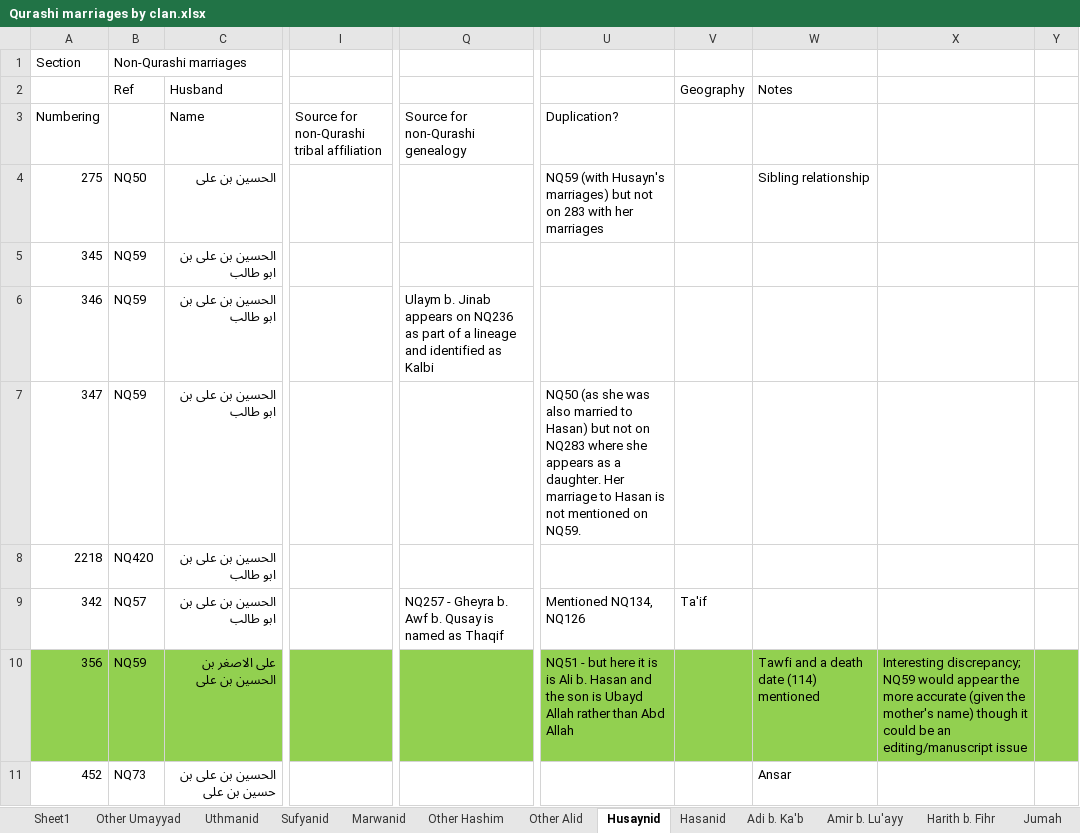
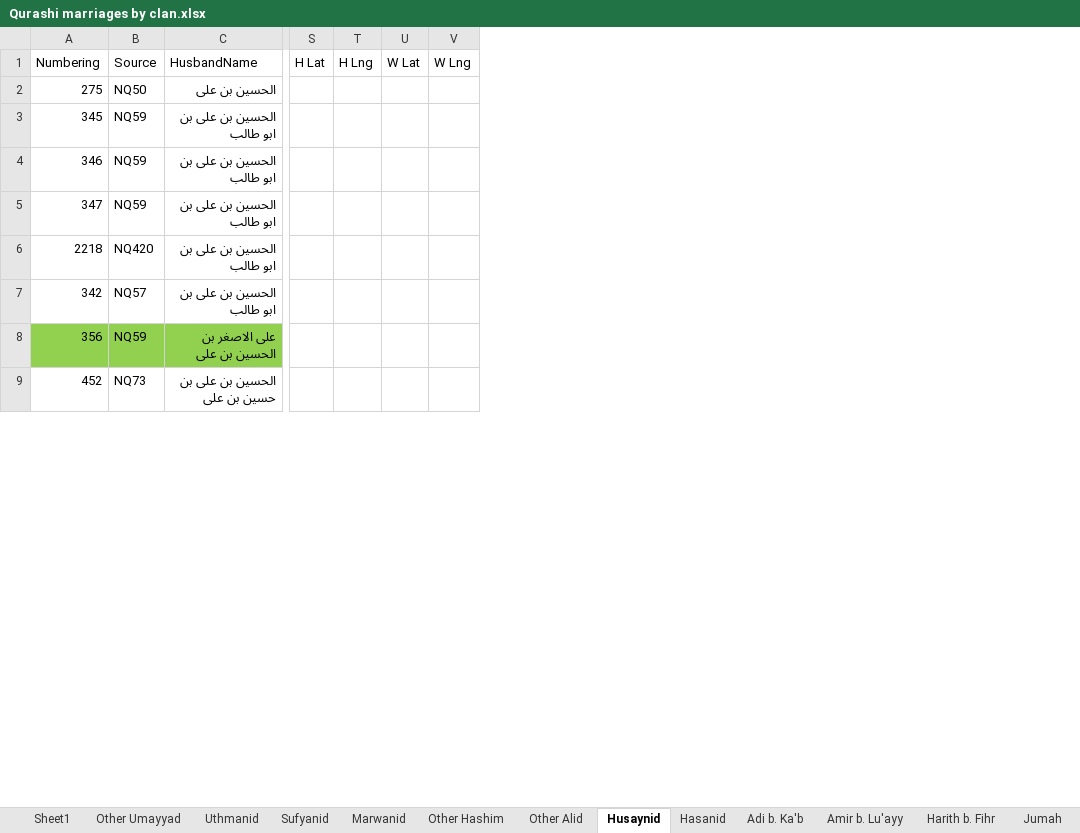
Before and after one commit to Ileezyy/dsfd-assignment3, an Excel workbook: data/xlsx/Qurashi marriages by clan.xlsx, sheet Husaynid, drawn as a sheet; only a part is shown, gaps mark what is left out; values as stored, in another font and other column widths than the file's, no borders; removed rows and columns are numbered as before the commit, all else as after; rows hold the shown columns only; the diff covers the shown part only; the diff names each change by its address in the sheet, - before the commit and + after, or states it on an @@ line.

```diff
--- a/data/xlsx/Qurashi marriages by clan.xlsx (sheet Husaynid)
+++ b/data/xlsx/Qurashi marriages by clan.xlsx (sheet Husaynid)
-column I, row 3: Source for non-Qurashi tribal affiliation
-column Q (Source for non-Qurashi genealogy), rows 6-9: Ulaym b. Jinab appears on NQ236 as part of a lineage and identified as Kalbi |  |  | NQ257 - Gheyra b. Awf b. Qusay is named as Thaqif
-column U (Duplication?), rows 4-10: NQ59 (with Husayn's marriages) but not on 283 with her marriages |  |  | NQ50 (as she was also married to Hasan) but not on NQ283 where she appears as a daughter. Her marriage to Hasan is not mentioned on NQ59. |  | Mentioned NQ134, NQ126 | NQ51 - but here it is is Ali b. Hasan and the son is Ubayd Allah rather than Abd Allah
-column V, row 9: Ta'if
-column W, rows 4-11: Sibling relationship |  |  |  |  |  | Tawfi and a death date (114) mentioned | Ansar
-column X, row 10: Interesting discrepancy; NQ59 would appear the more accurate (given the mother's name) though it could be an editing/manuscript issue
-column Y, empty
+column S (H Lat), empty
+column T (H Lng), empty
+column U (W Lat), empty
+column V (W Lng), empty
-row 1: Section | Non-Qurashi marriages
-row 2:  | Ref | Husband |  |  |  | Geography | Notes
-B1: (empty)
+B1: Source
-C1: Name
+C1: HusbandName
```
Also changed, not shown: 12 edited cells elsewhere in this sheet, sheet Abbasid, sheet Hasanid, sheet Other Hashim, sheet Uthmanid, sheet Marwanid, sheet Asad, 3 more sheets, other sheet tabs, data/xlsx/MarriageDatabaseFormatted.xlsx, 10 other files.
